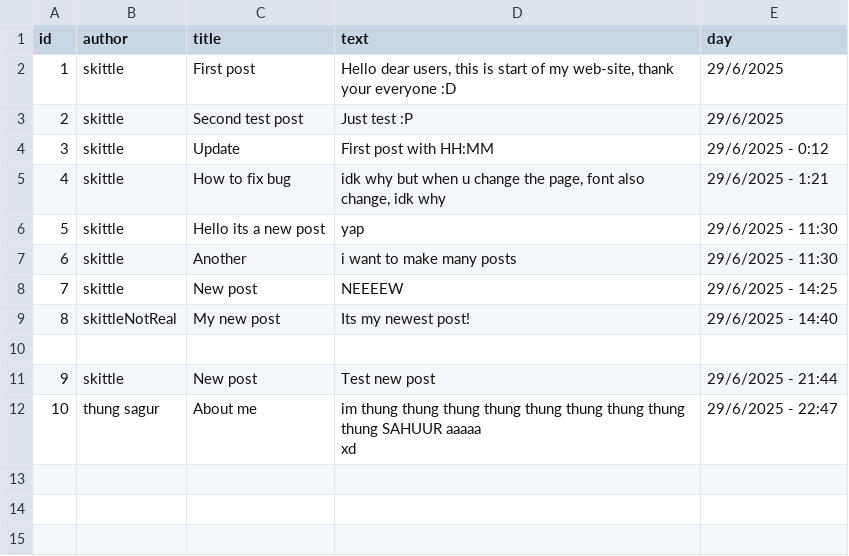
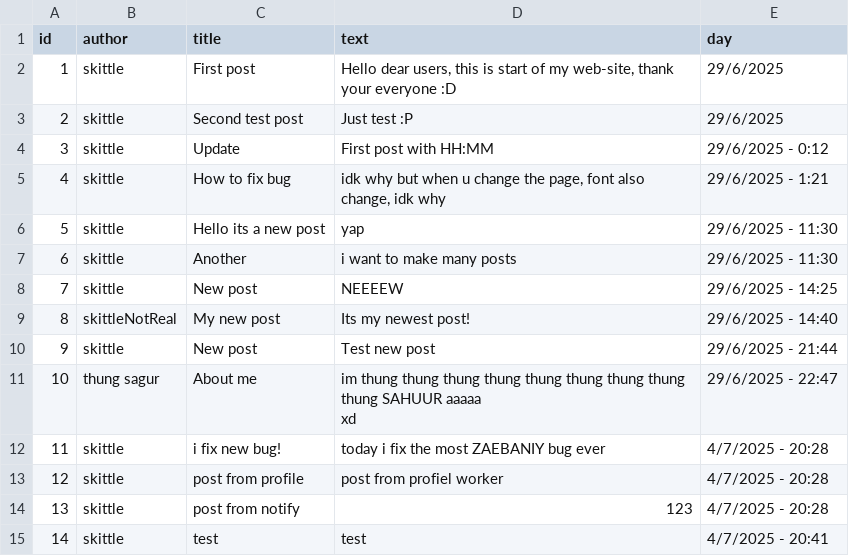
Before and after one commit to skittleubuntu/skitt, a CSV file: posts/post.csv, drawn as a sheet; removed rows and columns are numbered as before the commit, all else as after; the diff names each change by its address in the sheet, - before the commit and + after, or states it on an @@ line.

```diff
--- a/posts/post.csv
+++ b/posts/post.csv
-row 10: (empty)
+row 12: 11 | skittle | i fix new bug! | today i fix the most ZAEBANIY bug ever | 4/7/2025 - 20:28
+row 13: 12 | skittle | post from profile | post from profiel worker | 4/7/2025 - 20:28
+row 14: 13 | skittle | post from notify | 123 | 4/7/2025 - 20:28
+row 15: 14 | skittle | test | test | 4/7/2025 - 20:41
```
Also changed, not shown: posts/replyes.csv, 19 other files.
